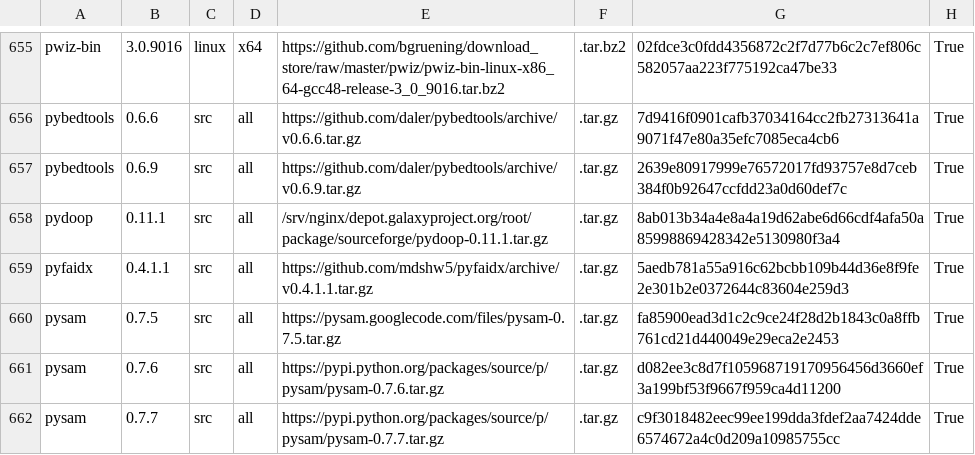
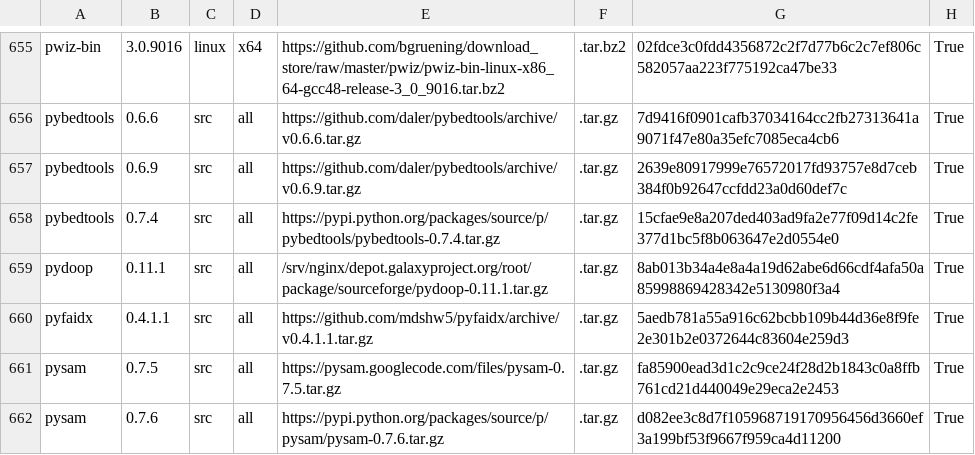
Before and after one commit to galaxyproject/cargo-port, a TSV file: urls.tsv, drawn as a sheet; only a part is shown, gaps mark what is left out; the shorter side is filled out with more unchanged rows.

Commit message:
pybedtools

```diff
--- a/urls.tsv
+++ b/urls.tsv
@@ -657,2 +657,3 @@ pybedtools	0.6.6	src	all	https://github.com/daler/pybedtools/archive/v0.6.6.tar.
 pybedtools	0.6.9	src	all	https://github.com/daler/pybedtools/archive/v0.6.9.tar.gz	.tar.gz	2639e80917999e76572017fd93757e8d7ceb384f0b92647ccfdd23a0d60def7c	True
+pybedtools	0.7.4	src	all	https://pypi.python.org/packages/source/p/pybedtools/pybedtools-0.7.4.tar.gz	.tar.gz	15cfae9e8a207ded403ad9fa2e77f09d14c2fe377d1bc5f8b063647e2d0554e0	True
 pydoop	0.11.1	src	all	/srv/nginx/depot.galaxyproject.org/root/package/sourceforge/pydoop-0.11.1.tar.gz	.tar.gz	8ab013b34a4e8a4a19d62abe6d66cdf4afa50a85998869428342e5130980f3a4	True
```
